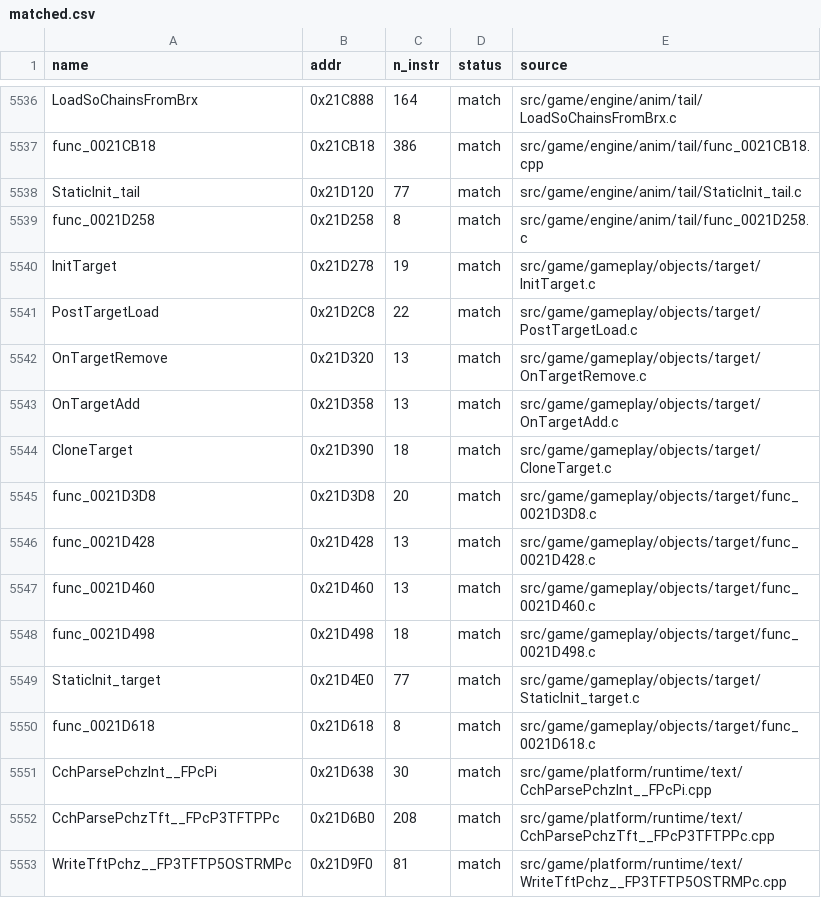
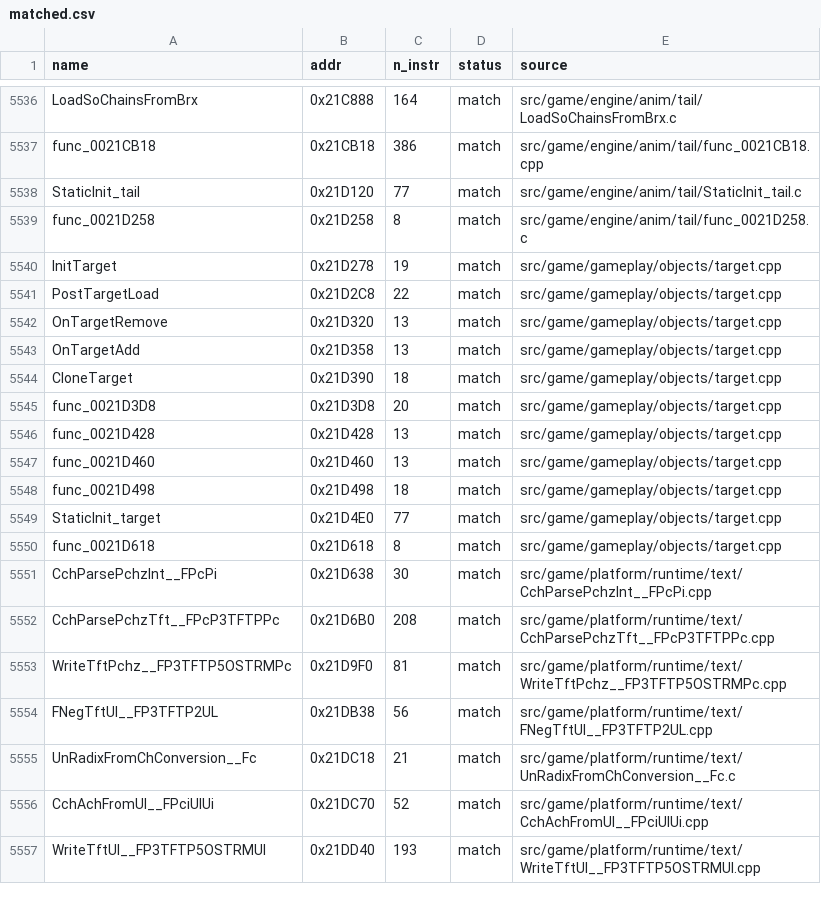
Before and after one commit to brc7/sly2-decomp, a CSV file: config/matched.csv, drawn as a sheet; only a part is shown, gaps mark what is left out; the shorter side is filled out with more unchanged rows.

```diff
--- a/config/matched.csv
+++ b/config/matched.csv
@@ -5539,13 +5539,13 @@ StaticInit_tail,0x21D120,77,match,src/game/engine/anim/tail/StaticInit_tail.c
 func_0021D258,0x21D258,8,match,src/game/engine/anim/tail/func_0021D258.c
-InitTarget,0x21D278,19,match,src/game/gameplay/objects/target/InitTarget.c
-PostTargetLoad,0x21D2C8,22,match,src/game/gameplay/objects/target/PostTargetLoad.c
-OnTargetRemove,0x21D320,13,match,src/game/gameplay/objects/target/OnTargetRemove.c
-OnTargetAdd,0x21D358,13,match,src/game/gameplay/objects/target/OnTargetAdd.c
-CloneTarget,0x21D390,18,match,src/game/gameplay/objects/target/CloneTarget.c
-func_0021D3D8,0x21D3D8,20,match,src/game/gameplay/objects/target/func_0021D3D8.c
-func_0021D428,0x21D428,13,match,src/game/gameplay/objects/target/func_0021D428.c
-func_0021D460,0x21D460,13,match,src/game/gameplay/objects/target/func_0021D460.c
-func_0021D498,0x21D498,18,match,src/game/gameplay/objects/target/func_0021D498.c
-StaticInit_target,0x21D4E0,77,match,src/game/gameplay/objects/target/StaticInit_target.c
-func_0021D618,0x21D618,8,match,src/game/gameplay/objects/target/func_0021D618.c
+InitTarget,0x21D278,19,match,src/game/gameplay/objects/target.cpp
+PostTargetLoad,0x21D2C8,22,match,src/game/gameplay/objects/target.cpp
+OnTargetRemove,0x21D320,13,match,src/game/gameplay/objects/target.cpp
+OnTargetAdd,0x21D358,13,match,src/game/gameplay/objects/target.cpp
+CloneTarget,0x21D390,18,match,src/game/gameplay/objects/target.cpp
+func_0021D3D8,0x21D3D8,20,match,src/game/gameplay/objects/target.cpp
+func_0021D428,0x21D428,13,match,src/game/gameplay/objects/target.cpp
+func_0021D460,0x21D460,13,match,src/game/gameplay/objects/target.cpp
+func_0021D498,0x21D498,18,match,src/game/gameplay/objects/target.cpp
+StaticInit_target,0x21D4E0,77,match,src/game/gameplay/objects/target.cpp
+func_0021D618,0x21D618,8,match,src/game/gameplay/objects/target.cpp
 CchParsePchzInt__FPcPi,0x21D638,30,match,src/game/platform/runtime/text/CchParsePchzInt__FPcPi.cpp
```
Also changed, not shown: 17 other files.
